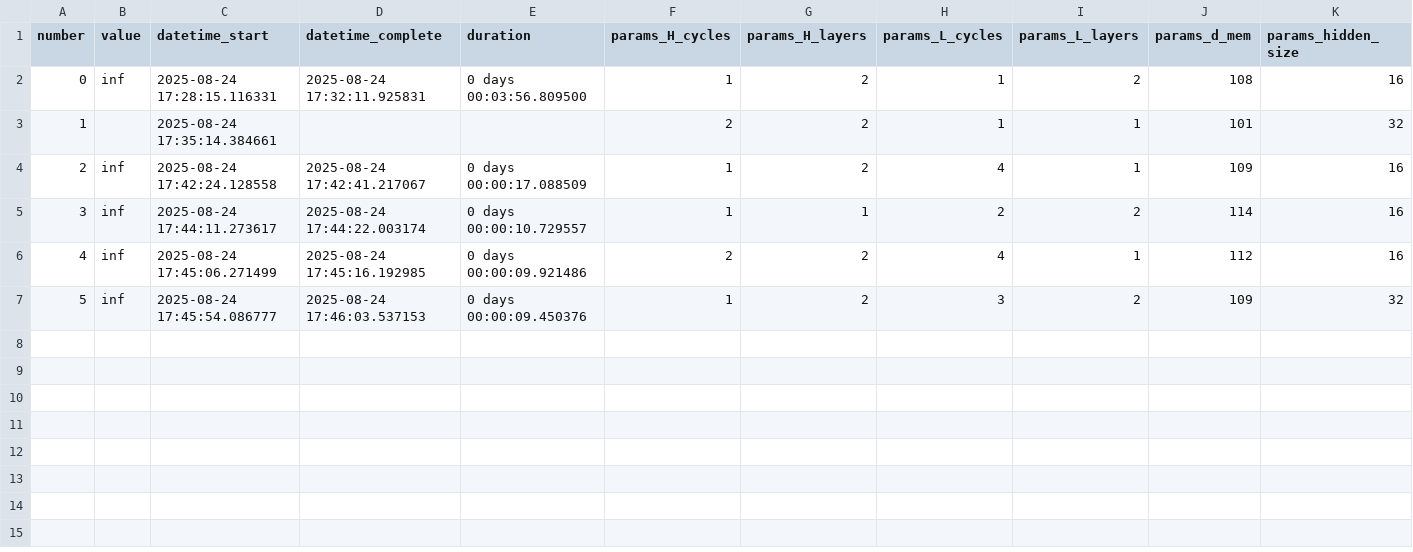
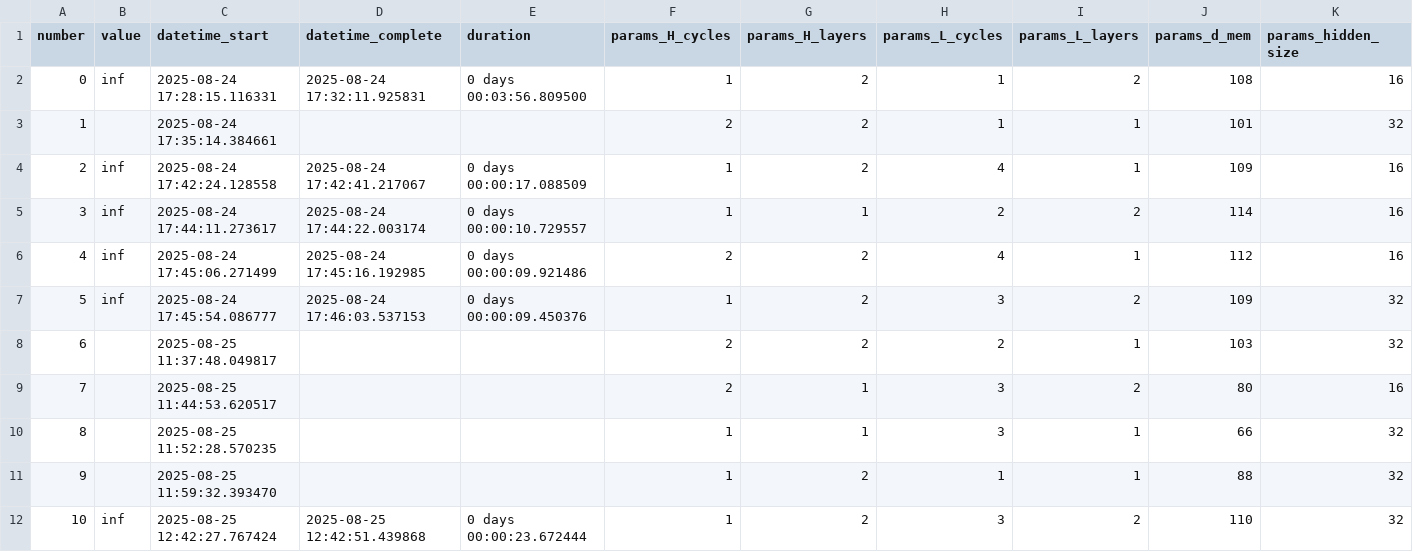
Before and after one commit to deepstupid/hrem, a CSV file: hrem_optimization-smoke_results.csv, drawn as a sheet; only a part is shown; rows hold the shown columns only; the diff names each change by its address in the sheet, - before the commit and + after, or states it on an @@ line.

```diff
--- a/hrem_optimization-smoke_results.csv
+++ b/hrem_optimization-smoke_results.csv
+row 8: 6 |  | 2025-08-25 11:37:48.049817 |  |  | 2 | 2 | 2 | 1 | 103 | 32
+row 9: 7 |  | 2025-08-25 11:44:53.620517 |  |  | 2 | 1 | 3 | 2 | 80 | 16
+row 10: 8 |  | 2025-08-25 11:52:28.570235 |  |  | 1 | 1 | 3 | 1 | 66 | 32
+row 11: 9 |  | 2025-08-25 11:59:32.393470 |  |  | 1 | 2 | 1 | 1 | 88 | 32
+row 12: 10 | inf | 2025-08-25 12:42:27.767424 | 2025-08-25 12:42:51.439868 | 0 days 00:00:23.672444 | 1 | 2 | 3 | 2 | 110 | 32
```
Also changed, not shown: 5 other files.
